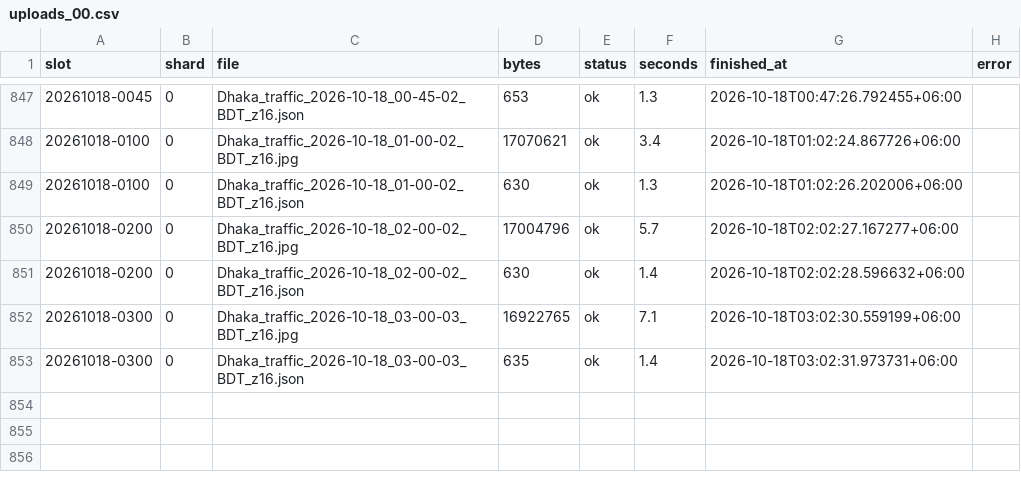
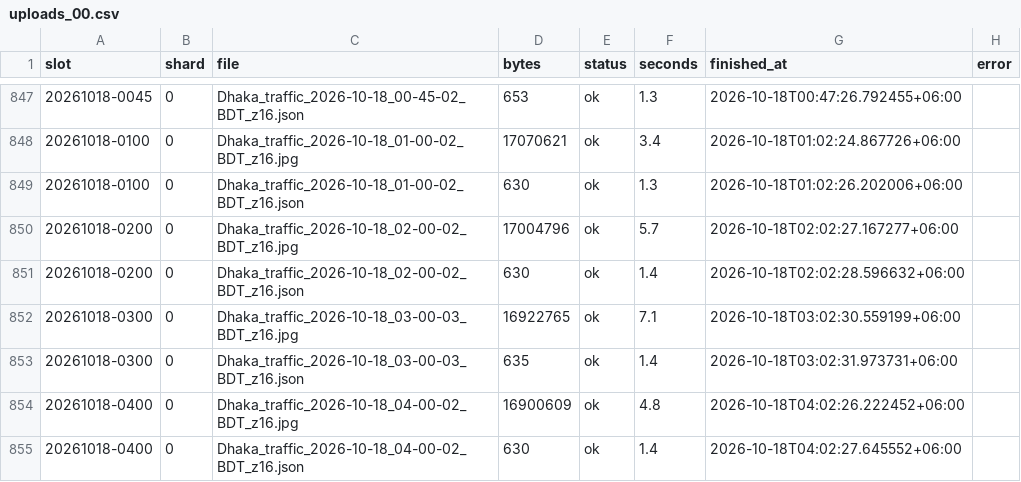
Before and after one commit to wiki-ruhan/Dhaka-Jam-70, a CSV file: data/shards/uploads_00.csv, drawn as a sheet; only a part is shown, gaps mark what is left out; the diff names each change by its address in the sheet, - before the commit and + after, or states it on an @@ line.

```diff
--- a/data/shards/uploads_00.csv
+++ b/data/shards/uploads_00.csv
+row 854: 20261018-0400 | 0 | Dhaka_traffic_2026-10-18_04-00-02_BDT_z16.jpg | 16900609 | ok | 4.8 | 2026-10-18T04:02:26.222452+06:00
+row 855: 20261018-0400 | 0 | Dhaka_traffic_2026-10-18_04-00-02_BDT_z16.json | 630 | ok | 1.4 | 2026-10-18T04:02:27.645552+06:00
```
Also changed, not shown: data/conditions.csv, data/daily/ranking/2026-10-18_ranking.csv, 15 other files.
